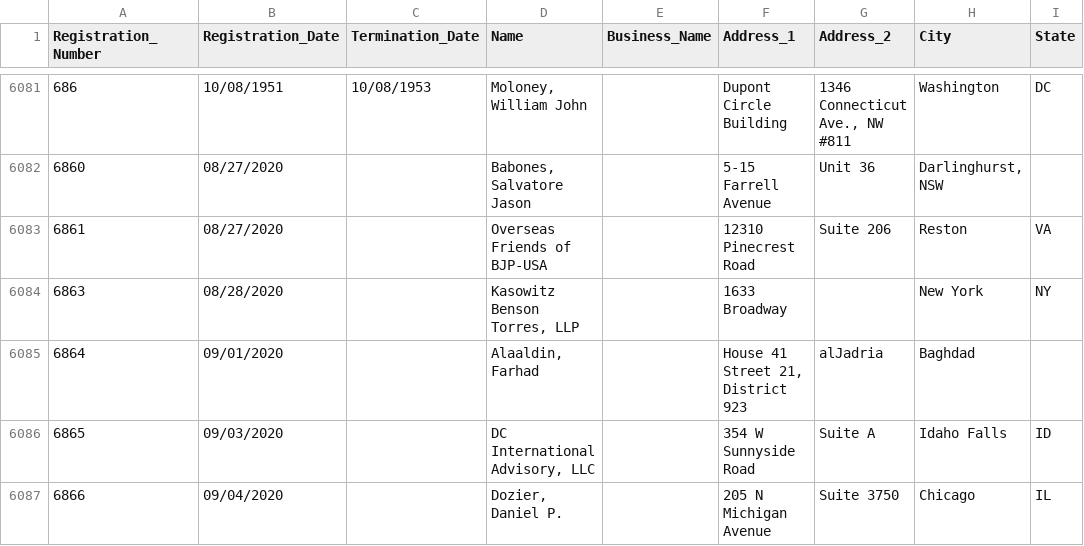
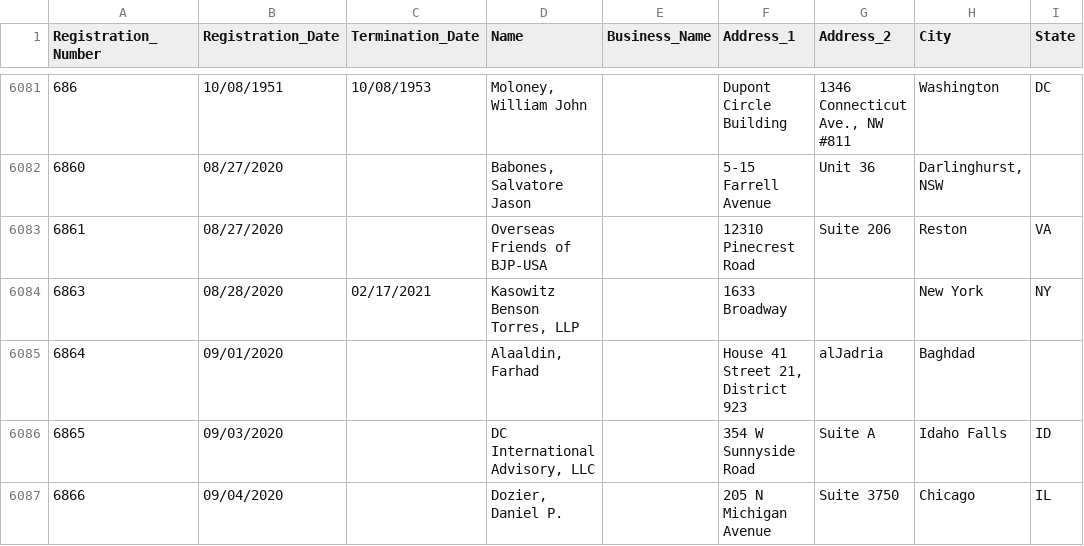
Before and after one commit to simonw/fara-history, a CSV file: FARA_All_Registrants.csv, drawn as a sheet; only a part is shown, gaps mark what is left out; the diff names each change by its address in the sheet, - before the commit and + after, or states it on an @@ line.

Commit message:
1 row changed
  Registration_Number: 6863
    Termination_Date: "" => "02/17/2021"

[skip ci]

```diff
--- a/FARA_All_Registrants.csv
+++ b/FARA_All_Registrants.csv
-C6084 (Termination_Date): (empty)
+C6084 (Termination_Date): 02/17/2021
```
